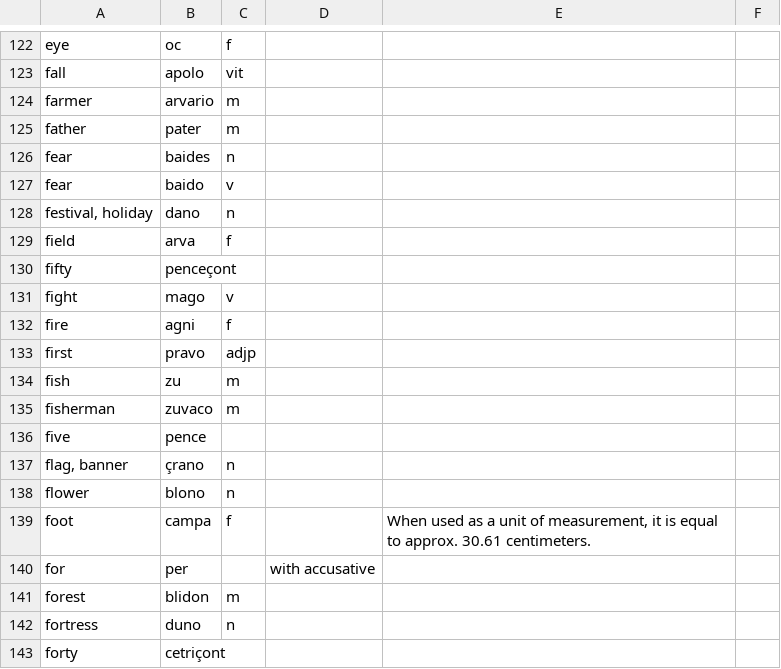
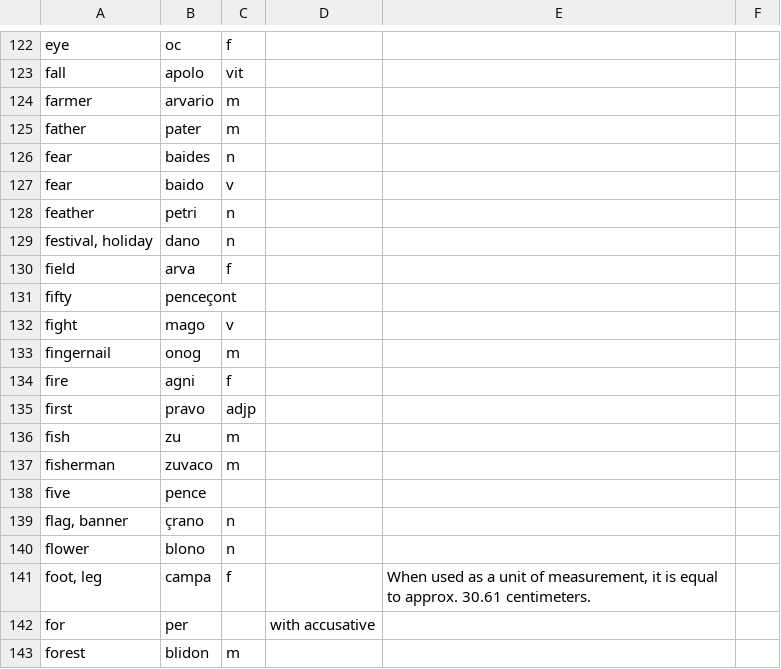
Before and after one commit to baphometenreal/balls.skin, a CSV file: LoT/dictionary/loremese/words.csv, drawn as a sheet; only a part is shown, gaps mark what is left out; the shorter side is filled out with more unchanged rows.

Commit message:
Update words.csv

```diff
--- a/LoT/dictionary/loremese/words.csv
+++ b/LoT/dictionary/loremese/words.csv
@@ -127,2 +127,3 @@ fear;baides;n;;
 fear;baido;v;;
+feather;petri;n;;
 festival, holiday;dano;n;;
@@ -131,2 +132,3 @@ fifty;penceçont;;;
 fight;mago;v;;
+fingernail;onog;m;;
 fire;agni;f;;
@@ -138,3 +140,3 @@ flag, banner;çrano;n;;
 flower;blono;n;;
-foot;campa;f;;When used as a unit of measurement, it is equal to approx. 30.61 centimeters.
+foot, leg;campa;f;;When used as a unit of measurement, it is equal to approx. 30.61 centimeters.
 for;per;;with accusative;
```
